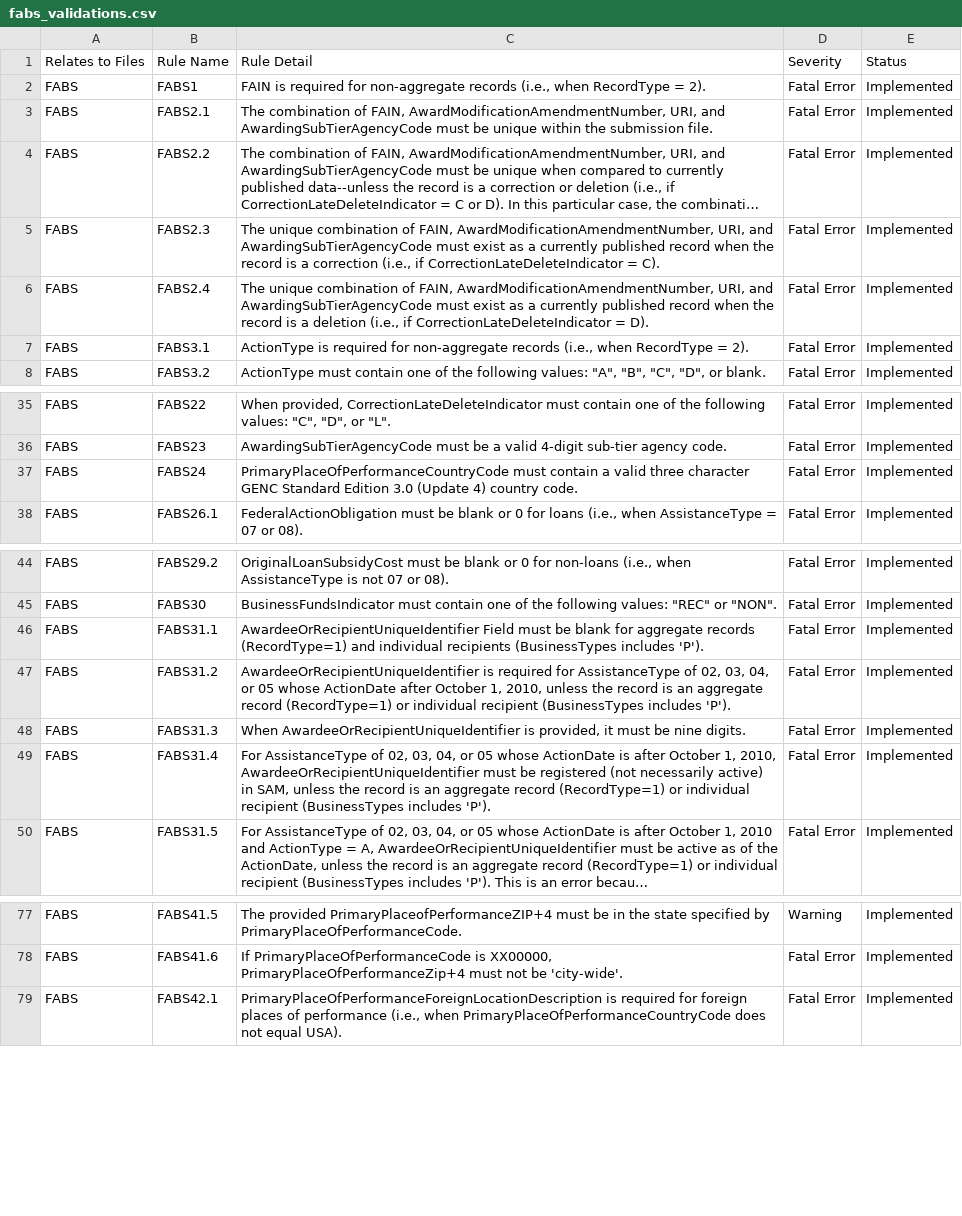
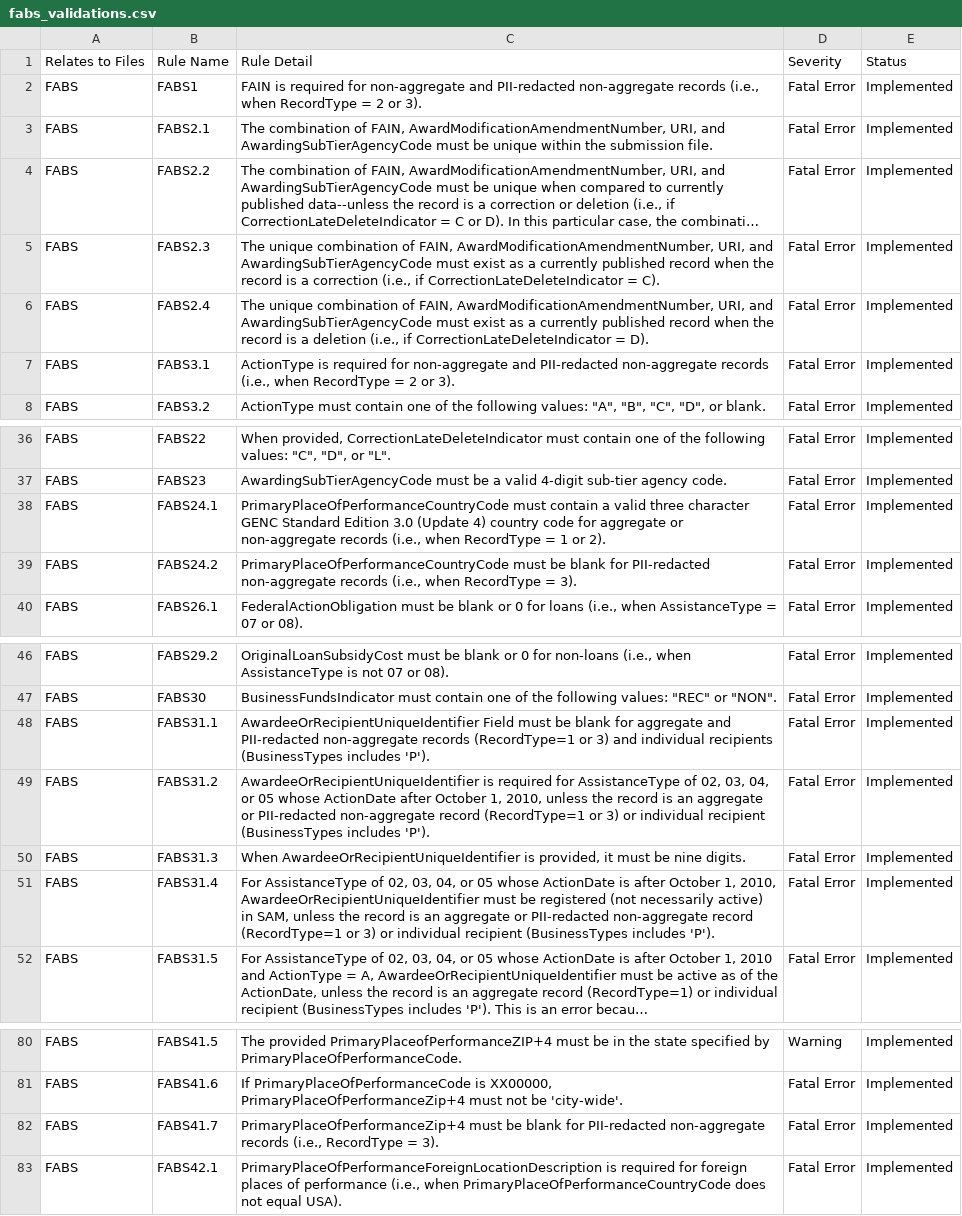
Before and after one commit to fedspendingtransparency/data-act-broker-web-app, a CSV file: src/help/fabs_validations.csv, drawn as a sheet; only a part is shown, gaps mark what is left out; long unchanged cells end in …; addresses are those after the commit; the diff covers the shown part only; the diff names each change by its address in the sheet, - before the commit and + after, or states it on an @@ line.

```diff
--- a/src/help/fabs_validations.csv
+++ b/src/help/fabs_validations.csv
-C2: …for non-aggregate records (i.e., when RecordType = 2).
+C2: …for non-aggregate and PII-redacted non-aggregate records (i.e., when RecordType = 2 or 3).
-C7: …for non-aggregate records (i.e., when RecordType = 2).
+C7: …for non-aggregate and PII-redacted non-aggregate records (i.e., when RecordType = 2 or 3).
-B38: FABS24
+B38: FABS24.1
-C38: …4) country code.
+C38: …4) country code for aggregate or non-aggregate records (i.e., when RecordType = 1 or 2).
+row 39: FABS | FABS24.2 | PrimaryPlaceOfPerformanceCountryCode must be blank for PII-redacted non-aggregate records (i.e., when RecordType = 3). | Fatal Error | Implemented
-C48: …for aggregate records (RecordType=1) and individual…
+C48: …for aggregate and PII-redacted non-aggregate records (RecordType=1 or 3) and individual…
-C49: …an aggregate record (RecordType=1) or individual…
+C49: …an aggregate or PII-redacted non-aggregate record (RecordType=1 or 3) or individual…
-C51: …an aggregate record (RecordType=1) or individual…
+C51: …an aggregate or PII-redacted non-aggregate record (RecordType=1 or 3) or individual…
+row 82: FABS | FABS41.7 | PrimaryPlaceOfPerformanceZip+4 must be blank for PII-redacted non-aggregate records (i.e., RecordType = 3). | Fatal Error | Implemented
```
Also changed, not shown: 2 added rows, 2 removed rows and 10 edited cells elsewhere in this file.
